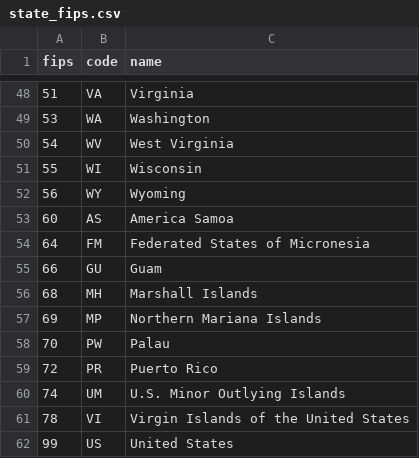
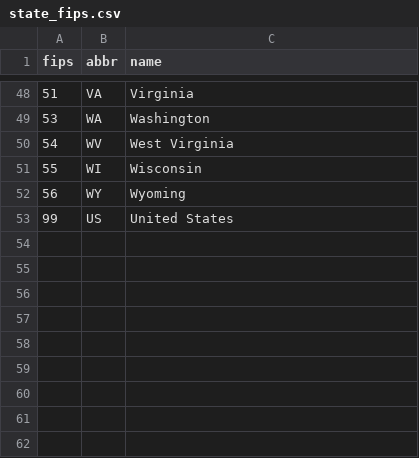
Before and after one commit to UrbanInstitute/state-economic-monitor, a CSV file: data/state_fips.csv, drawn as a sheet; only a part is shown, gaps mark what is left out; the diff names each change by its address in the sheet, - before the commit and + after, or states it on an @@ line.

```diff
--- a/data/state_fips.csv
+++ b/data/state_fips.csv
-B1: code
+B1: abbr
-row 53: 60 | AS | America Samoa
-row 54: 64 | FM | Federated States of Micronesia
-row 55: 66 | GU | Guam
-row 56: 68 | MH | Marshall Islands
-row 57: 69 | MP | Northern Mariana Islands
-row 58: 70 | PW | Palau
-row 59: 72 | PR | Puerto Rico
-row 60: 74 | UM | U.S. Minor Outlying Islands
-row 61: 78 | VI | Virgin Islands of the United States
```
Also changed, not shown: 12 other files.
